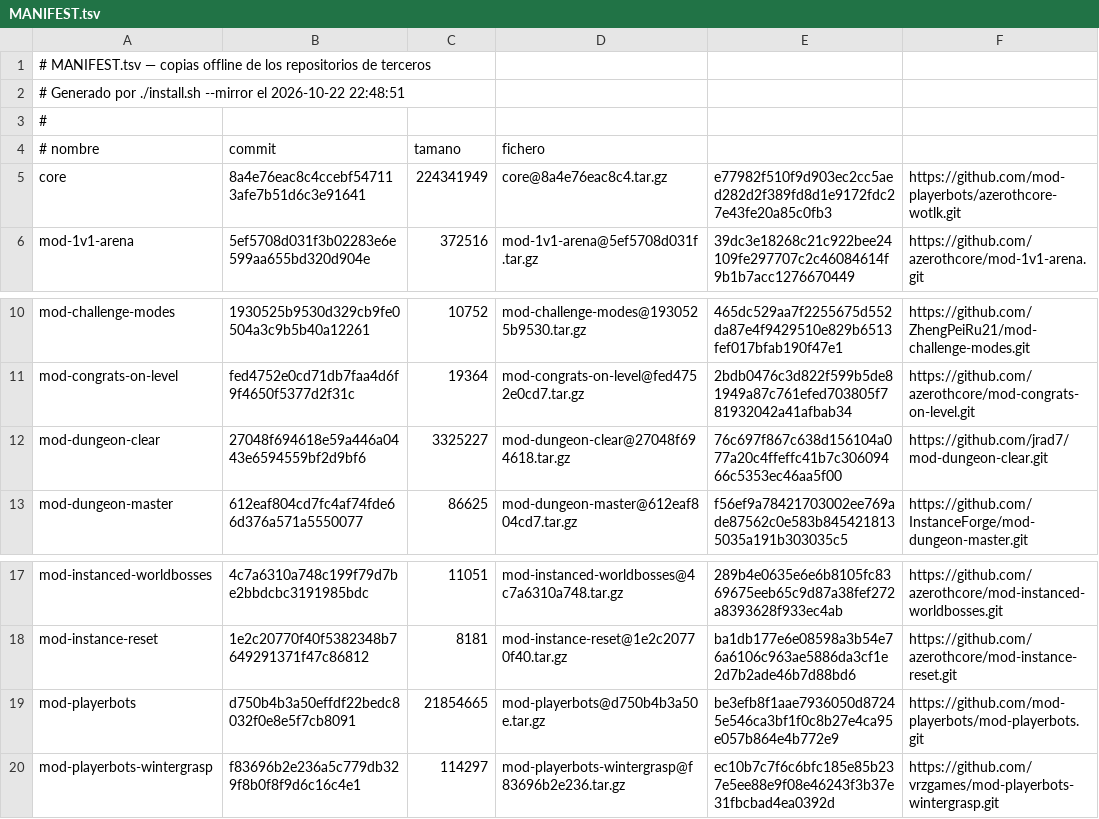
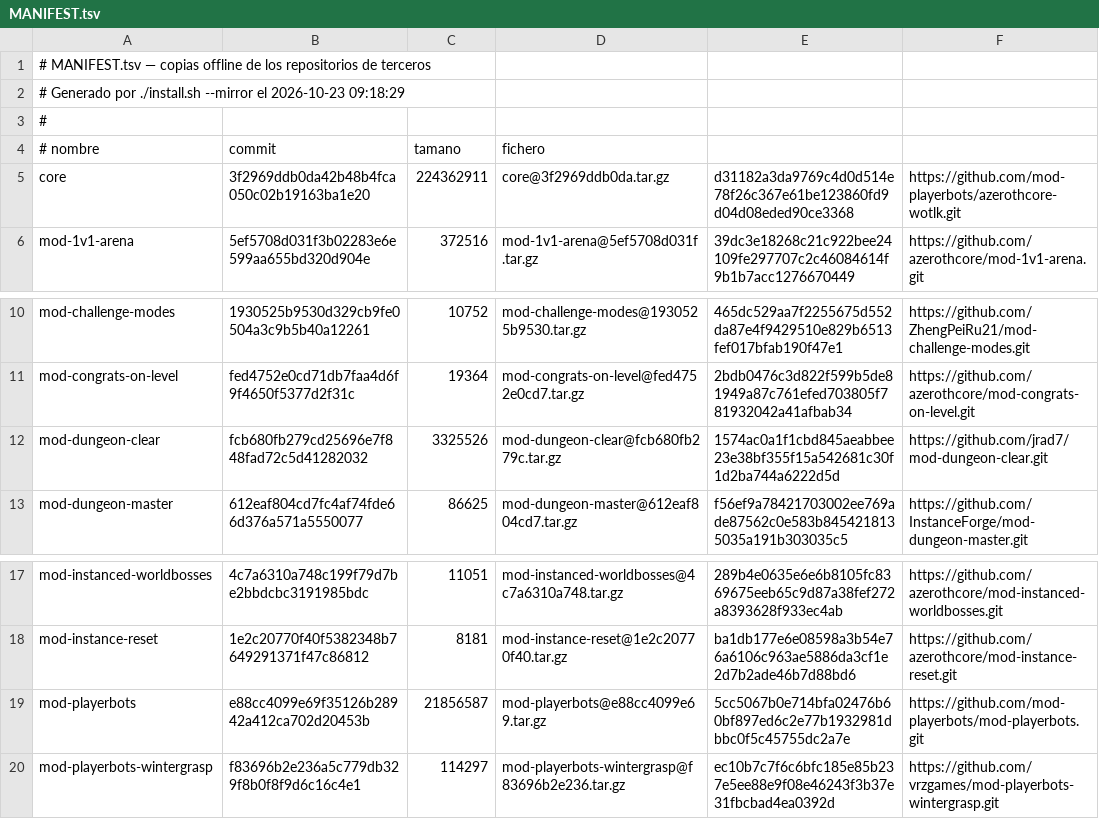
Before and after one commit to MattJCR/Azerothcore-Single-Player, a TSV file: mirrors/MANIFEST.tsv, drawn as a sheet; only a part is shown, gaps mark what is left out.

Commit message:
Azeroth Single Player: versión del 2026-10-23
Huella SHA-256 del árbol publicado: 0b993c99c28adcb476e02521b196f2a492d551700e0416f0044ad55d1cc2c140

```diff
--- a/mirrors/MANIFEST.tsv
+++ b/mirrors/MANIFEST.tsv
@@ -1,6 +1,6 @@
 # MANIFEST.tsv — copias offline de los repositorios de terceros
-# Generado por ./install.sh --mirror el 2026-10-22 22:48:51
+# Generado por ./install.sh --mirror el 2026-10-23 09:18:29
 #
 # nombre                      	commit                                  	tamano      	fichero
-core	8a4e76eac8c4ccebf547113afe7b51d6c3e91641	224341949	core@8a4e76eac8c4.tar.gz	e77982f510f9d903ec2cc5aed282d2f389fd8d1e9172fdc27e43fe20a85c0fb3	https://github.com/mod-playerbots/azerothcore-wotlk.git
+core	3f2969ddb0da42b48b4fca050c02b19163ba1e20	224362911	core@3f2969ddb0da.tar.gz	d31182a3da9769c4d0d514e78f26c367e61be123860fd9d04d08eded90ce3368	https://github.com/mod-playerbots/azerothcore-wotlk.git
 mod-1v1-arena	5ef5708d031f3b02283e6e599aa655bd320d904e	372516	mod-1v1-arena@5ef5708d031f.tar.gz	39dc3e18268c21c922bee24109fe297707c2c46084614f9b1b7acc1276670449	https://github.com/azerothcore/mod-1v1-arena.git
@@ -11,3 +11,3 @@ mod-challenge-modes	1930525b9530d329cb9fe0504a3c9b5b40a12261	10752	mod-challenge
 mod-congrats-on-level	fed4752e0cd71db7faa4d6f9f4650f5377d2f31c	19364	mod-congrats-on-level@fed4752e0cd7.tar.gz	2bdb0476c3d822f599b5de81949a87c761efed703805f781932042a41afbab34	https://github.com/azerothcore/mod-congrats-on-level.git
-mod-dungeon-clear	27048f694618e59a446a0443e6594559bf2d9bf6	3325227	mod-dungeon-clear@27048f694618.tar.gz	76c697f867c638d156104a077a20c4ffeffc41b7c30609466c5353ec46aa5f00	https://github.com/jrad7/mod-dungeon-clear.git
+mod-dungeon-clear	fcb680fb279cd25696e7f848fad72c5d41282032	3325526	mod-dungeon-clear@fcb680fb279c.tar.gz	1574ac0a1f1cbd845aeabbee23e38bf355f15a542681c30f1d2ba744a6222d5d	https://github.com/jrad7/mod-dungeon-clear.git
 mod-dungeon-master	612eaf804cd7fc4af74fde66d376a571a5550077	86625	mod-dungeon-master@612eaf804cd7.tar.gz	f56ef9a78421703002ee769ade87562c0e583b8454218135035a191b303035c5	https://github.com/InstanceForge/mod-dungeon-master.git
@@ -18,3 +18,3 @@ mod-instanced-worldbosses	4c7a6310a748c199f79d7be2bbdcbc3191985bdc	11051	mod-ins
 mod-instance-reset	1e2c20770f40f5382348b7649291371f47c86812	8181	mod-instance-reset@1e2c20770f40.tar.gz	ba1db177e6e08598a3b54e76a6106c963ae5886da3cf1e2d7b2ade46b7d88bd6	https://github.com/azerothcore/mod-instance-reset.git
-mod-playerbots	d750b4b3a50effdf22bedc8032f0e8e5f7cb8091	21854665	mod-playerbots@d750b4b3a50e.tar.gz	be3efb8f1aae7936050d87245e546ca3bf1f0c8b27e4ca95e057b864e4b772e9	https://github.com/mod-playerbots/mod-playerbots.git
+mod-playerbots	e88cc4099e69f35126b28942a412ca702d20453b	21856587	mod-playerbots@e88cc4099e69.tar.gz	5cc5067b0e714bfa02476b60bf897ed6c2e77b1932981dbbc0f5c45755dc2a7e	https://github.com/mod-playerbots/mod-playerbots.git
 mod-playerbots-wintergrasp	f83696b2e236a5c779db329f8b0f8f9d6c16c4e1	114297	mod-playerbots-wintergrasp@f83696b2e236.tar.gz	ec10b7c7f6c6bfc185e85b237e5ee88e9f08e46243f3b37e31fbcbad4ea0392d	https://github.com/vrzgames/mod-playerbots-wintergrasp.git
```
Also changed, not shown: 19 other files.
